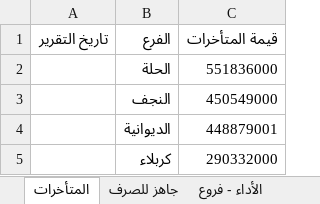
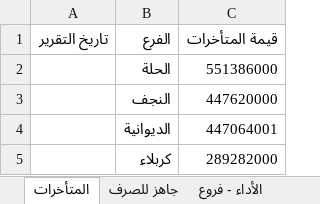
Before and after one commit to fahaD22-sys/amalkom-dashboard, an Excel workbook: output/dashboard_output.xlsx, sheet المتأخرات, drawn as a sheet; values as stored, in another font and other column widths than the file's, no borders; the diff names each change by its address in the sheet, - before the commit and + after, or states it on an @@ line.

```diff
--- a/output/dashboard_output.xlsx (sheet المتأخرات)
+++ b/output/dashboard_output.xlsx (sheet المتأخرات)
-C2 (قيمة المتأخرات): 551836000
+C2 (قيمة المتأخرات): 551386000
-C3 (قيمة المتأخرات): 450549000
+C3 (قيمة المتأخرات): 447620000
-C4 (قيمة المتأخرات): 448879001
+C4 (قيمة المتأخرات): 447064001
-C5 (قيمة المتأخرات): 290332000
+C5 (قيمة المتأخرات): 289282000
```
Also changed, not shown: other sheet tabs.
